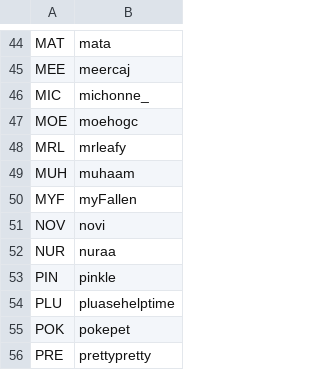
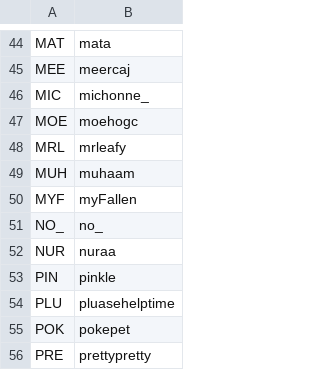
Before and after one commit to veprice/tileSetter, a CSV file: data/stuck-strings.csv, drawn as a sheet; only a part is shown, gaps mark what is left out.

Commit message:
updated stuck strings

```diff
--- a/data/stuck-strings.csv
+++ b/data/stuck-strings.csv
@@ -50,3 +50,3 @@ MUH,muhaam
 MYF,myFallen
-NOV,novi
+NO_,no_
 NUR,nuraa
```
